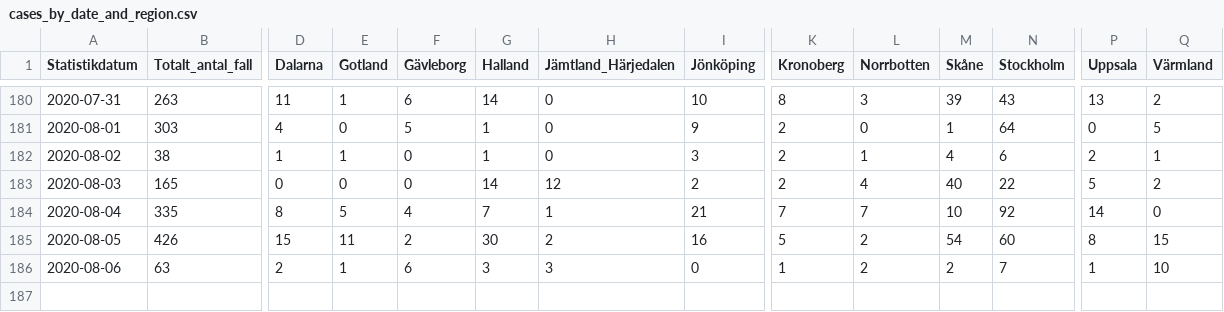
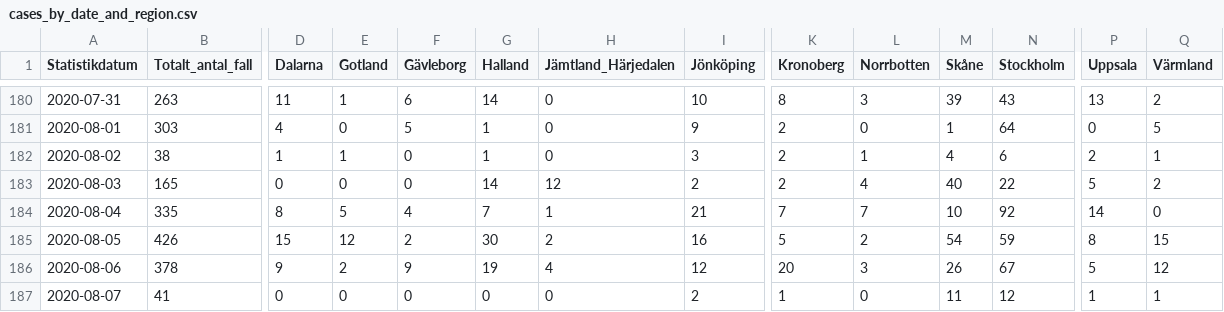
Before and after one commit to shortlisted/covid-19-sweden, a CSV file: cases_by_date_and_region.csv, drawn as a sheet; only a part is shown, gaps mark what is left out; rows hold the shown columns only; the diff covers the shown part only; the diff names each change by its address in the sheet, - before the commit and + after, or states it on an @@ line.

Commit message:
August 7, Swedish covid-19 data

```diff
--- a/cases_by_date_and_region.csv
+++ b/cases_by_date_and_region.csv
-E185 (Gotland): 11
+E185 (Gotland): 12
-N185 (Stockholm): 60
+N185 (Stockholm): 59
-B186 (Totalt_antal_fall): 63
+B186 (Totalt_antal_fall): 378
-D186 (Dalarna): 2
+D186 (Dalarna): 9
-E186 (Gotland): 1
+E186 (Gotland): 2
-F186 (Gävleborg): 6
+F186 (Gävleborg): 9
-G186 (Halland): 3
+G186 (Halland): 19
-H186 (Jämtland_Härjedalen): 3
+H186 (Jämtland_Härjedalen): 4
-I186 (Jönköping): 0
+I186 (Jönköping): 12
-K186 (Kronoberg): 1
+K186 (Kronoberg): 20
-L186 (Norrbotten): 2
+L186 (Norrbotten): 3
-M186 (Skåne): 2
+M186 (Skåne): 26
-N186 (Stockholm): 7
+N186 (Stockholm): 67
-P186 (Uppsala): 1
+P186 (Uppsala): 5
-Q186 (Värmland): 10
+Q186 (Värmland): 12
+row 187: 2020-08-07 | 41 | 0 | 0 | 0 | 0 | 0 | 2 | 1 | 0 | 11 | 12 | 1 | 1
```
Also changed, not shown: 6 edited cells elsewhere in this file, ICU_by_date.csv, deaths_by_date.csv, 3 other files.
